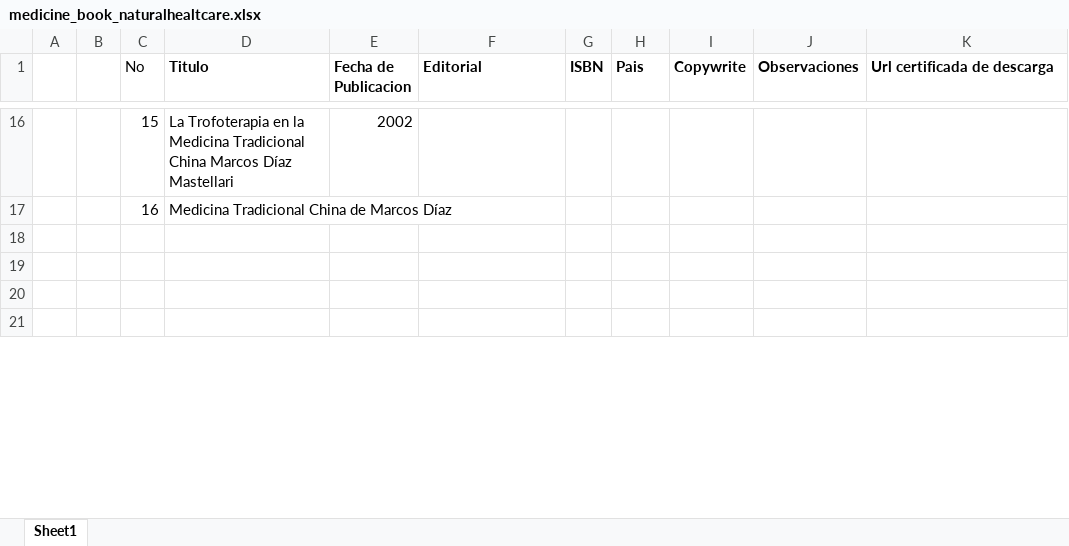
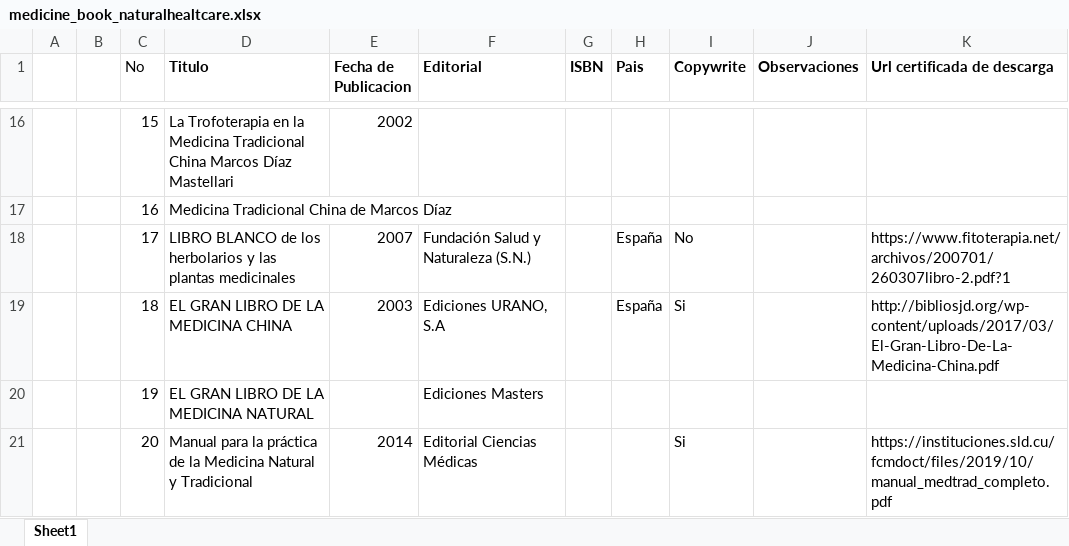
Before and after one commit to epfLLM/meditron, an Excel workbook: gap-replay/natural_and_alternative_heltcare/medicine_book_naturalhealtcare.xlsx, sheet Sheet1, drawn as a sheet; only a part is shown, gaps mark what is left out; values as stored, in another font and other column widths than the file's, no borders; the diff covers the shown part only; the diff names each change by its address in the sheet, - before the commit and + after, or states it on an @@ line.

```diff
--- a/gap-replay/natural_and_alternative_heltcare/medicine_book_naturalhealtcare.xlsx (sheet Sheet1)
+++ b/gap-replay/natural_and_alternative_heltcare/medicine_book_naturalhealtcare.xlsx (sheet Sheet1)
-row 18: (empty)
+row 18:  |  | 17 | LIBRO BLANCO de los herbolarios y las plantas medicinales | 2007 | Fundación Salud y Naturaleza (S.N.) |  | España | No |  | https://www.fitoterapia.net/archivos/200701/260307libro-2.pdf?1
-row 19: (empty)
+row 19:  |  | 18 | EL GRAN LIBRO DE LA MEDICINA CHINA | 2003 | Ediciones URANO, S.A |  | España | Si |  | http://bibliosjd.org/wp-content/uploads/2017/03/El-Gran-Libro-De-La-Medicina-China.pdf
-row 20: (empty)
+row 20:  |  | 19 | EL GRAN LIBRO DE LA MEDICINA NATURAL |  | Ediciones Masters
-row 21: (empty)
+row 21:  |  | 20 | Manual para la práctica de la Medicina Natural y Tradicional | 2014 | Editorial Ciencias Médicas |  |  | Si |  | https://instituciones.sld.cu/fcmdoct/files/2019/10/manual_medtrad_completo.pdf
```
Also changed, not shown: 21 edited cells elsewhere in this sheet, 11 other files.
